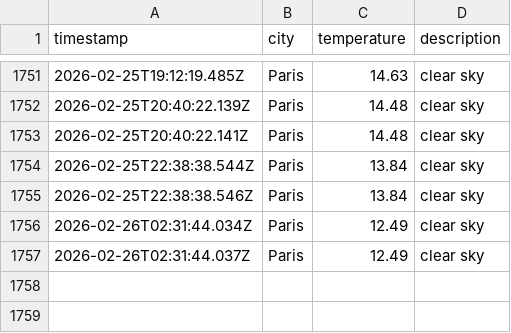
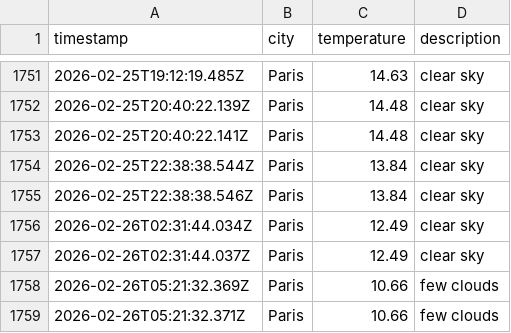
Before and after one commit to alex19heath-ui/Data-Ops-weather-js, a CSV file: data/weather_log.csv, drawn as a sheet; only a part is shown, gaps mark what is left out; the diff names each change by its address in the sheet, - before the commit and + after, or states it on an @@ line.

```diff
--- a/data/weather_log.csv
+++ b/data/weather_log.csv
+row 1758: 2026-02-26T05:21:32.369Z | Paris | 10.66 | few clouds
+row 1759: 2026-02-26T05:21:32.371Z | Paris | 10.66 | few clouds
```
Also changed, not shown: 1 other file.
